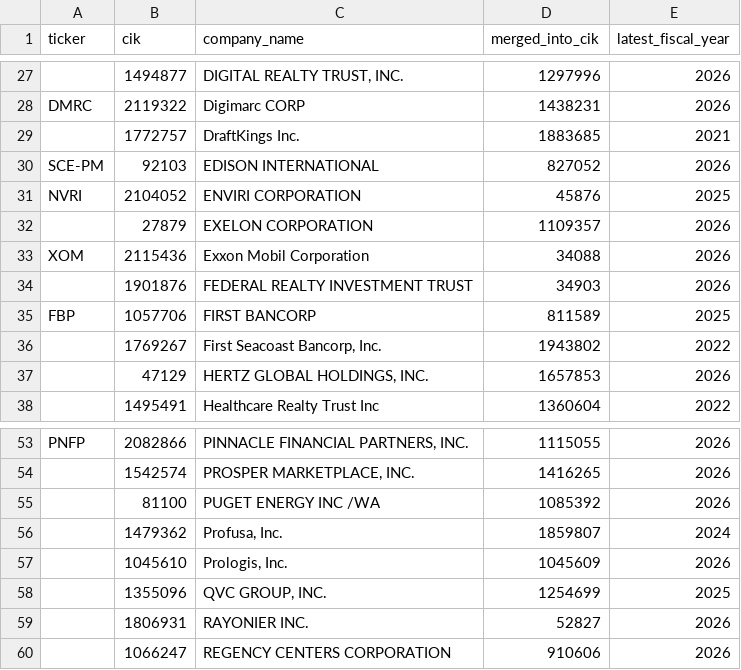
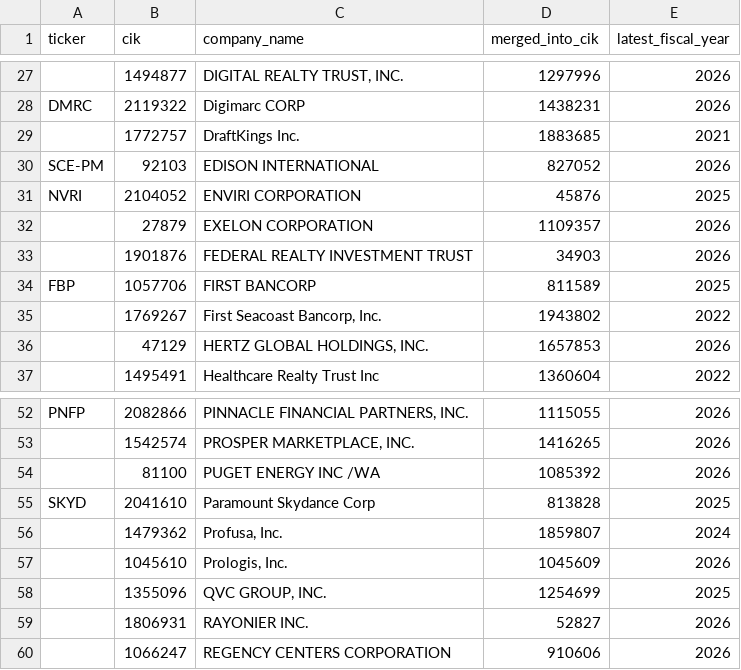
Before and after one commit to imrsrfer/edgar-store, a CSV file: store/duplicate_filers.csv, drawn as a sheet; only a part is shown, gaps mark what is left out; removed rows and columns are numbered as before the commit, all else as after; the diff names each change by its address in the sheet, - before the commit and + after, or states it on an @@ line.

```diff
--- a/store/duplicate_filers.csv
+++ b/store/duplicate_filers.csv
-row 33: XOM | 2115436 | Exxon Mobil Corporation | 34088 | 2026
+row 55: SKYD | 2041610 | Paramount Skydance Corp | 813828 | 2025
```
Also changed, not shown: store/data_quality.csv, store/inactive_filers.csv, 5 other files.
